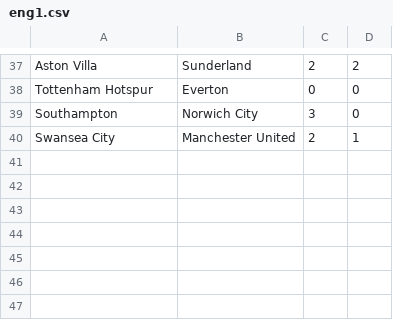
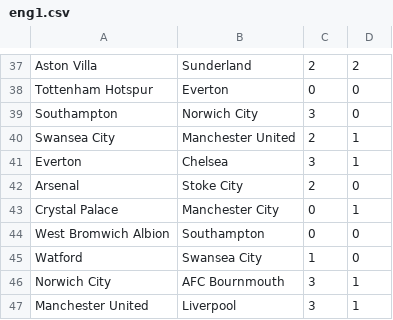
Before and after one commit to ronfe/footshow, a CSV file: 1516results/eng1.csv, drawn as a sheet; only a part is shown, gaps mark what is left out; the diff names each change by its address in the sheet, - before the commit and + after, or states it on an @@ line.

```diff
--- a/1516results/eng1.csv
+++ b/1516results/eng1.csv
+row 41: Everton | Chelsea | 3 | 1
+row 42: Arsenal | Stoke City | 2 | 0
+row 43: Crystal Palace | Manchester City | 0 | 1
+row 44: West Bromwich Albion | Southampton | 0 | 0
+row 45: Watford | Swansea City | 1 | 0
+row 46: Norwich City | AFC Bournmouth | 3 | 1
+row 47: Manchester United | Liverpool | 3 | 1
```
Also changed, not shown: 1516results/eng2.csv, 1516results/esp1.csv, 18 other files.
